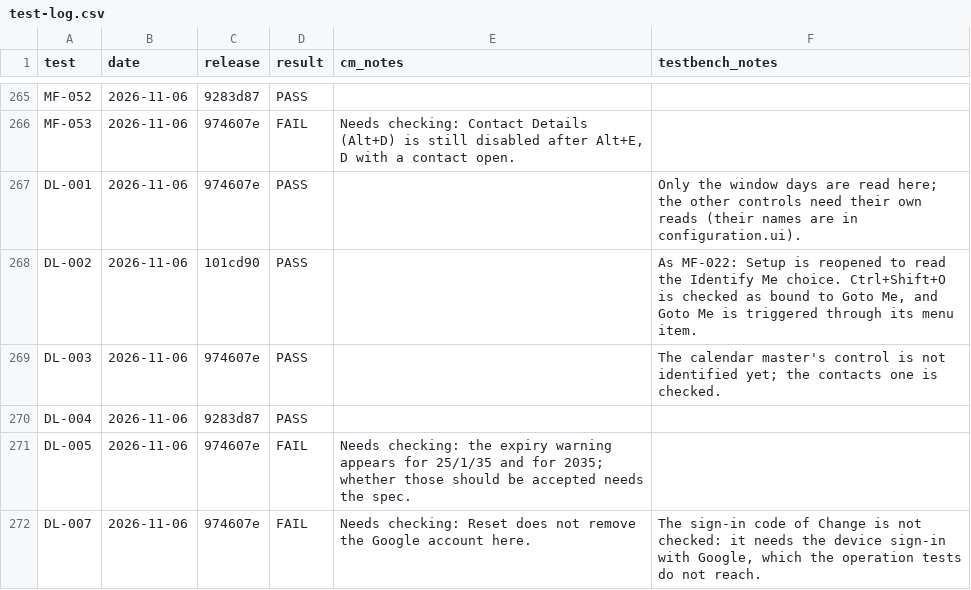
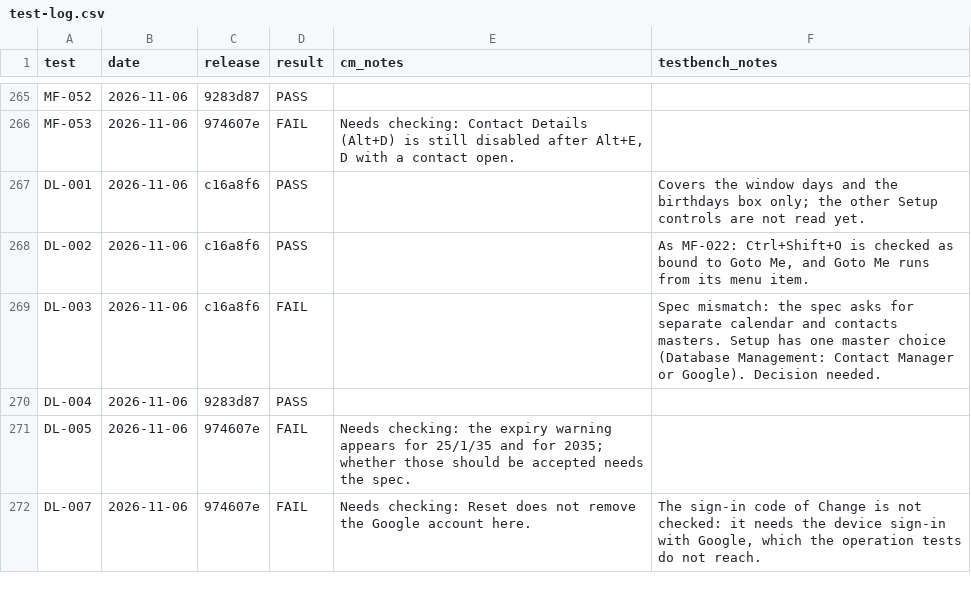
Before and after one commit to trumpton/ContactManager, a CSV file: documents/test-log.csv, drawn as a sheet; only a part is shown, gaps mark what is left out; the diff covers the shown part only.

```diff
--- a/documents/test-log.csv
+++ b/documents/test-log.csv
@@ -266,5 +266,5 @@ MF-052,2026-11-06,9283d87,PASS,,
 MF-053,2026-11-06,974607e,FAIL,"Needs checking: Contact Details (Alt+D) is still disabled after Alt+E, D with a contact open.",
-DL-001,2026-11-06,974607e,PASS,,Only the window days are read here; the other controls need their own reads (their names are in configuration.ui).
-DL-002,2026-11-06,101cd90,PASS,,"As MF-022: Setup is reopened to read the Identify Me choice. Ctrl+Shift+O is checked as bound to Goto Me, and Goto Me is triggered through its menu item."
-DL-003,2026-11-06,974607e,PASS,,The calendar master's control is not identified yet; the contacts one is checked.
+DL-001,2026-11-06,c16a8f6,PASS,,Covers the window days and the birthdays box only; the other Setup controls are not read yet.
+DL-002,2026-11-06,c16a8f6,PASS,,"As MF-022: Ctrl+Shift+O is checked as bound to Goto Me, and Goto Me runs from its menu item."
+DL-003,2026-11-06,c16a8f6,FAIL,,Spec mismatch: the spec asks for separate calendar and contacts masters. Setup has one master choice (Database Management: Contact Manager or Google). Decision needed.
 DL-004,2026-11-06,9283d87,PASS,,
```
Also changed, not shown: 45 edited cells elsewhere in this file.
